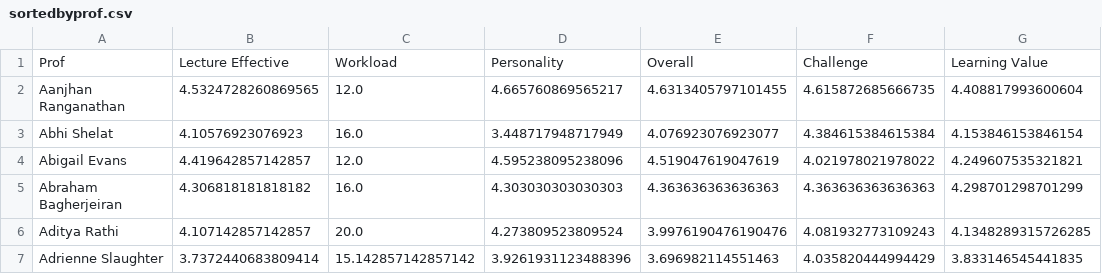
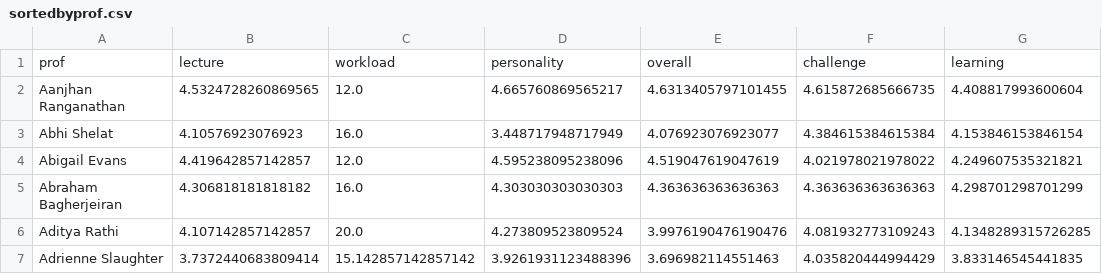
Before and after one commit to dajinchu/TRACE, a CSV file: backend/scraper/sample_data/sortedbyprof.csv, drawn as a sheet; only a part is shown.

```diff
--- a/backend/scraper/sample_data/sortedbyprof.csv
+++ b/backend/scraper/sample_data/sortedbyprof.csv
@@ -1,2 +1,2 @@
-Prof,Lecture Effective,Workload,Personality,Overall,Challenge,Learning Value
+prof,lecture,workload,personality,overall,challenge,learning
 Aanjhan Ranganathan,4.5324728260869565,12.0,4.665760869565217,4.6313405797101455,4.615872685666735,4.408817993600604
```
Also changed, not shown: backend/scraper/sample_data/sortedbycourse_prof.csv, 2 other files.
